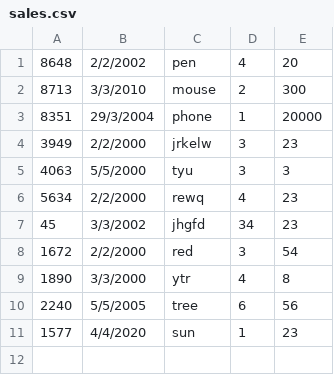
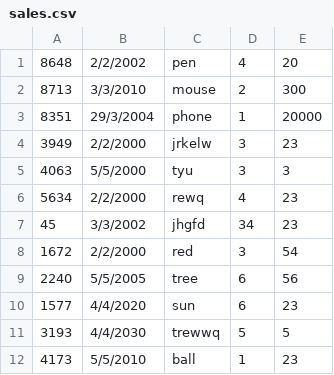
Before and after one commit to Subha-Harini-S/assignment3, a CSV file: sales.csv, drawn as a sheet.

```diff
--- a/sales.csv
+++ b/sales.csv
@@ -8,4 +8,5 @@
 1672,2/2/2000,red,3,54
-1890,3/3/2000,ytr,4,8
 2240,5/5/2005,tree,6,56
-1577,4/4/2020,sun,1,23
+1577,4/4/2020,sun,6,23
+3193,4/4/2030,trewwq,5,5
+4173,5/5/2010,ball,1,23
```
Also changed, not shown: 2 other files.
